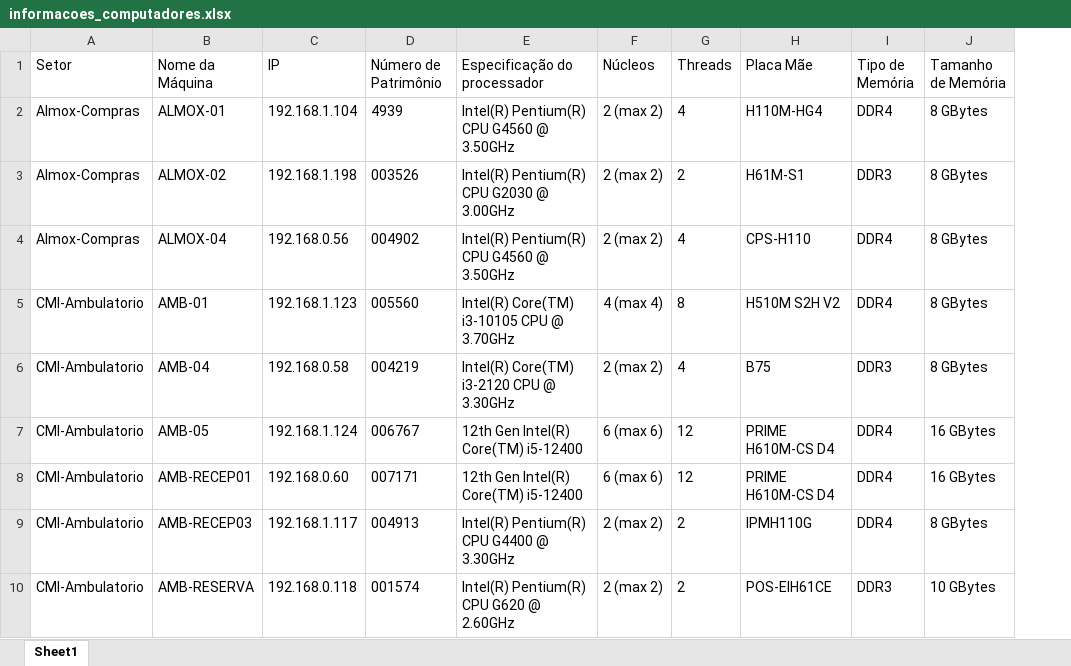
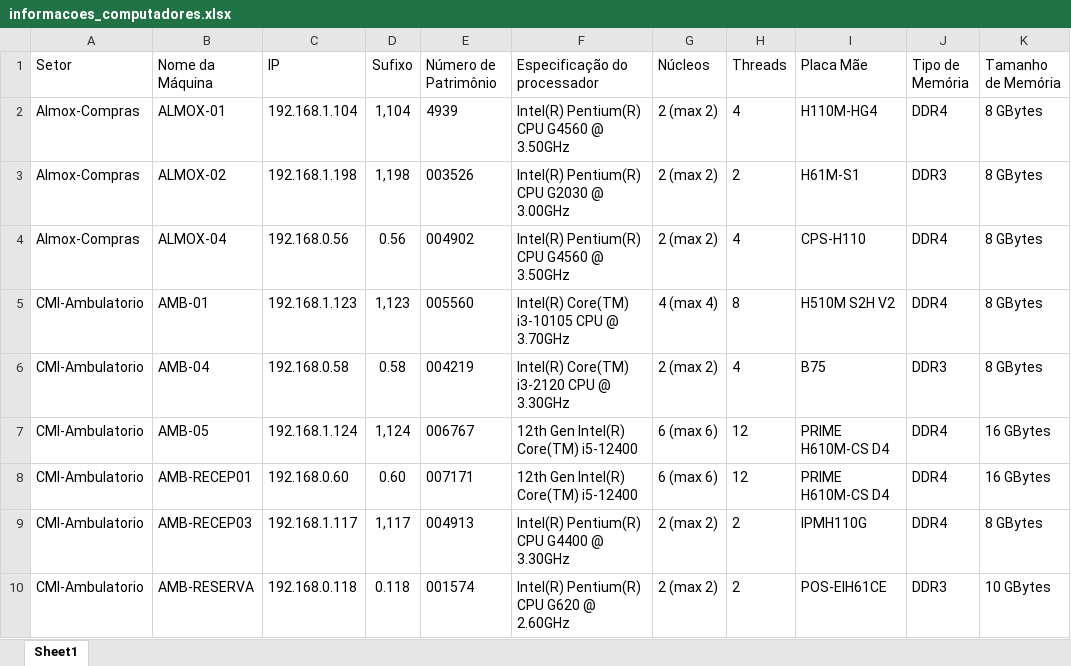
Before and after one commit to Ricardo-Rockenbach/buscar_equipamentos, an Excel workbook: informacoes_computadores.xlsx, sheet Sheet1, drawn as a sheet; only a part is shown; values as stored, in another font and other column widths than the file's, no borders; the diff names each change by its address in the sheet, - before the commit and + after, or states it on an @@ line.

```diff
--- a/informacoes_computadores.xlsx (sheet Sheet1)
+++ b/informacoes_computadores.xlsx (sheet Sheet1)
+column D (Sufixo), rows 2-10: 1,104 | 1,198 | 0.56 | 1,123 | 0.58 | 1,124 | 0.60 | 1,117 | 0.118
```
Also changed, not shown: 1 other file.
